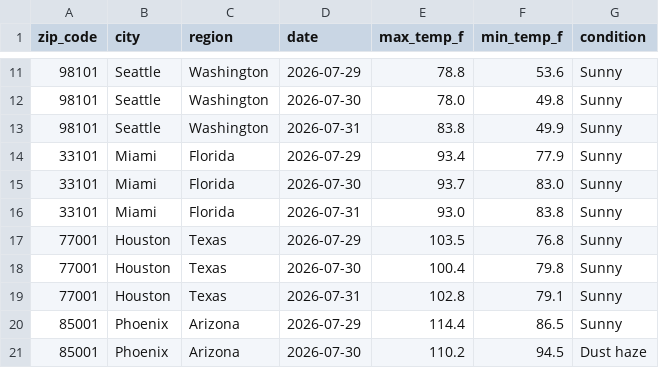
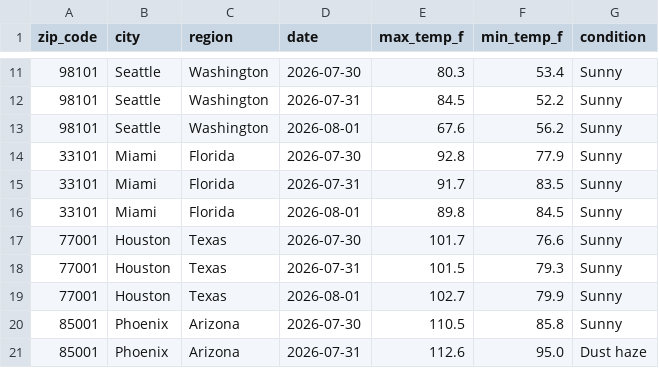
Before and after one commit to lontok/weather-api-pipeline-test, a CSV file: weather_data.csv, drawn as a sheet; only a part is shown, gaps mark what is left out; the diff covers the shown part only.

```diff
--- a/weather_data.csv
+++ b/weather_data.csv
@@ -11,11 +11,11 @@ zip_code,city,region,date,max_temp_f,min_temp_f,condition
-98101,Seattle,Washington,2026-07-29,78.8,53.6,Sunny
-98101,Seattle,Washington,2026-07-30,78.0,49.8,Sunny
-98101,Seattle,Washington,2026-07-31,83.8,49.9,Sunny
-33101,Miami,Florida,2026-07-29,93.4,77.9,Sunny
-33101,Miami,Florida,2026-07-30,93.7,83.0,Sunny
-33101,Miami,Florida,2026-07-31,93.0,83.8,Sunny
-77001,Houston,Texas,2026-07-29,103.5,76.8,Sunny
-77001,Houston,Texas,2026-07-30,100.4,79.8,Sunny
-77001,Houston,Texas,2026-07-31,102.8,79.1,Sunny
-85001,Phoenix,Arizona,2026-07-29,114.4,86.5,Sunny
-85001,Phoenix,Arizona,2026-07-30,110.2,94.5,Dust haze
+98101,Seattle,Washington,2026-07-30,80.3,53.4,Sunny
+98101,Seattle,Washington,2026-07-31,84.5,52.2,Sunny
+98101,Seattle,Washington,2026-08-01,67.6,56.2,Sunny
+33101,Miami,Florida,2026-07-30,92.8,77.9,Sunny
+33101,Miami,Florida,2026-07-31,91.7,83.5,Sunny
+33101,Miami,Florida,2026-08-01,89.8,84.5,Sunny
+77001,Houston,Texas,2026-07-30,101.7,76.6,Sunny
+77001,Houston,Texas,2026-07-31,101.5,79.3,Sunny
+77001,Houston,Texas,2026-08-01,102.7,79.9,Sunny
+85001,Phoenix,Arizona,2026-07-30,110.5,85.8,Sunny
+85001,Phoenix,Arizona,2026-07-31,112.6,95.0,Dust haze
```
Also changed, not shown: 152 edited cells elsewhere in this file.
